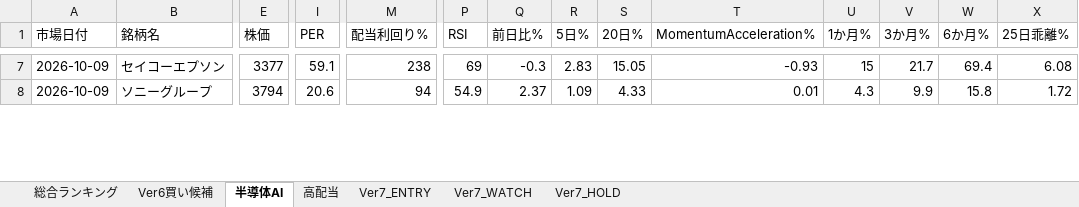
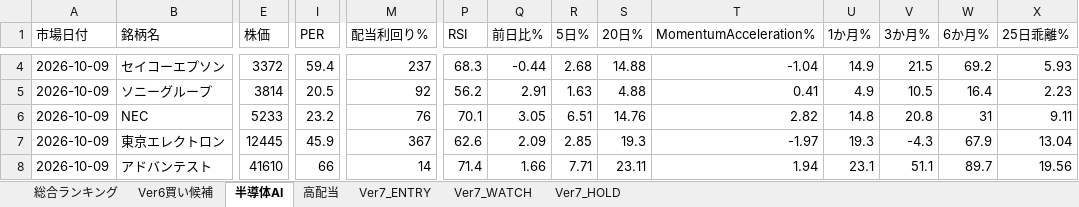
Before and after one commit to izumi7139-ai/nikkei225-line-bot, an Excel workbook: reports/daily/nikkei225_ranking_ver7_20261009.xlsx, sheet 半導体AI, drawn as a sheet; only a part is shown, gaps mark what is left out; values as stored, in another font and other column widths than the file's, no borders; addresses are those after the commit; rows hold the shown columns only; the diff covers the shown part only; the diff names each change by its address in the sheet, - before the commit and + after, or states it on an @@ line.

```diff
--- a/reports/daily/nikkei225_ranking_ver7_20261009.xlsx (sheet 半導体AI)
+++ b/reports/daily/nikkei225_ranking_ver7_20261009.xlsx (sheet 半導体AI)
-E4 (株価): 3377
+E4 (株価): 3372
-I4 (PER): 59.1
+I4 (PER): 59.4
-M4 (配当利回り%): 238
+M4 (配当利回り%): 237
-P4 (RSI): 69
+P4 (RSI): 68.3
-Q4 (前日比%): -0.3
+Q4 (前日比%): -0.44
-R4 (5日%): 2.83
+R4 (5日%): 2.68
-S4 (20日%): 15.05
+S4 (20日%): 14.88
-T4 (MomentumAcceleration%): -0.93
+T4 (MomentumAcceleration%): -1.04
-U4 (1か月%): 15
+U4 (1か月%): 14.9
-V4 (3か月%): 21.7
+V4 (3か月%): 21.5
-W4 (6か月%): 69.4
+W4 (6か月%): 69.2
-X4 (25日乖離%): 6.08
+X4 (25日乖離%): 5.93
-E5 (株価): 3794
+E5 (株価): 3814
-I5 (PER): 20.6
+I5 (PER): 20.5
-M5 (配当利回り%): 94
+M5 (配当利回り%): 92
-P5 (RSI): 54.9
+P5 (RSI): 56.2
-Q5 (前日比%): 2.37
+Q5 (前日比%): 2.91
-R5 (5日%): 1.09
+R5 (5日%): 1.63
-S5 (20日%): 4.33
+S5 (20日%): 4.88
-T5 (MomentumAcceleration%): 0.01
+T5 (MomentumAcceleration%): 0.41
-U5 (1か月%): 4.3
+U5 (1か月%): 4.9
-V5 (3か月%): 9.9
+V5 (3か月%): 10.5
-W5 (6か月%): 15.8
+W5 (6か月%): 16.4
-X5 (25日乖離%): 1.72
+X5 (25日乖離%): 2.23
+row 6: 2026-10-09 | NEC | 5233 | 23.2 | 76 | 70.1 | 3.05 | 6.51 | 14.76 | 2.82 | 14.8 | 20.8 | 31 | 9.11
+row 7: 2026-10-09 | 東京エレクトロン | 12445 | 45.9 | 367 | 62.6 | 2.09 | 2.85 | 19.3 | -1.97 | 19.3 | -4.3 | 67.9 | 13.04
+row 8: 2026-10-09 | アドバンテスト | 41610 | 66 | 14 | 71.4 | 1.66 | 7.71 | 23.11 | 1.94 | 23.1 | 51.1 | 89.7 | 19.56
```
Also changed, not shown: 1 added row, 4 removed rows and 335 edited cells elsewhere in this sheet, sheet 総合ランキング, sheet Ver6買い候補, sheet 高配当, sheet Ver7_HOLD, sheet Ver7_ENTRY, sheet Ver7_WATCH, 6 other files.
